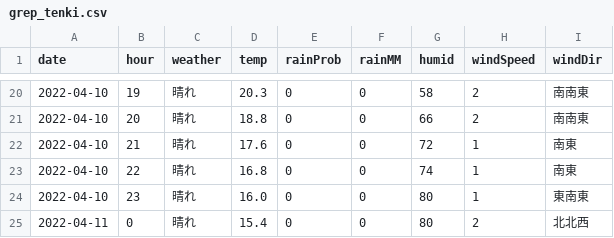
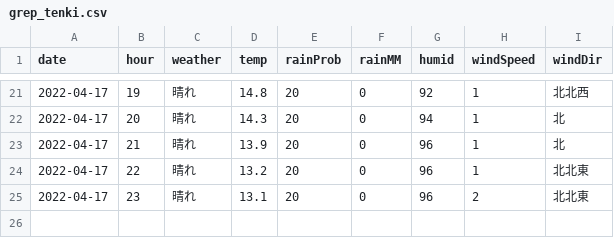
Before and after one commit to ndlopez/ndlopez.github.io, a CSV file: data/grep_tenki.csv, drawn as a sheet; only a part is shown, gaps mark what is left out; the diff covers the shown part only.

```diff
--- a/data/grep_tenki.csv
+++ b/data/grep_tenki.csv
@@ -20,6 +21,5 @@ date,hour,weather,temp,rainProb,rainMM,humid,windSpeed,windDir
-2022-04-10,19,"晴れ",20.3,0,0,58,2,"南南東"
-2022-04-10,20,"晴れ",18.8,0,0,66,2,"南南東"
-2022-04-10,21,"晴れ",17.6,0,0,72,1,"南東"
-2022-04-10,22,"晴れ",16.8,0,0,74,1,"南東"
-2022-04-10,23,"晴れ",16.0,0,0,80,1,"東南東"
-2022-04-11,0,"晴れ",15.4,0,0,80,2,"北北西"
+2022-04-17,19,"晴れ",14.8,20,0,92,1,"北北西"
+2022-04-17,20,"晴れ",14.3,20,0,94,1,"北"
+2022-04-17,21,"晴れ",13.9,20,0,96,1,"北"
+2022-04-17,22,"晴れ",13.2,20,0,96,1,"北北東"
+2022-04-17,23,"晴れ",13.1,20,0,96,2,"北北東"
```
Also changed, not shown: 1 added row and 104 edited cells elsewhere in this file, 7 other files.
